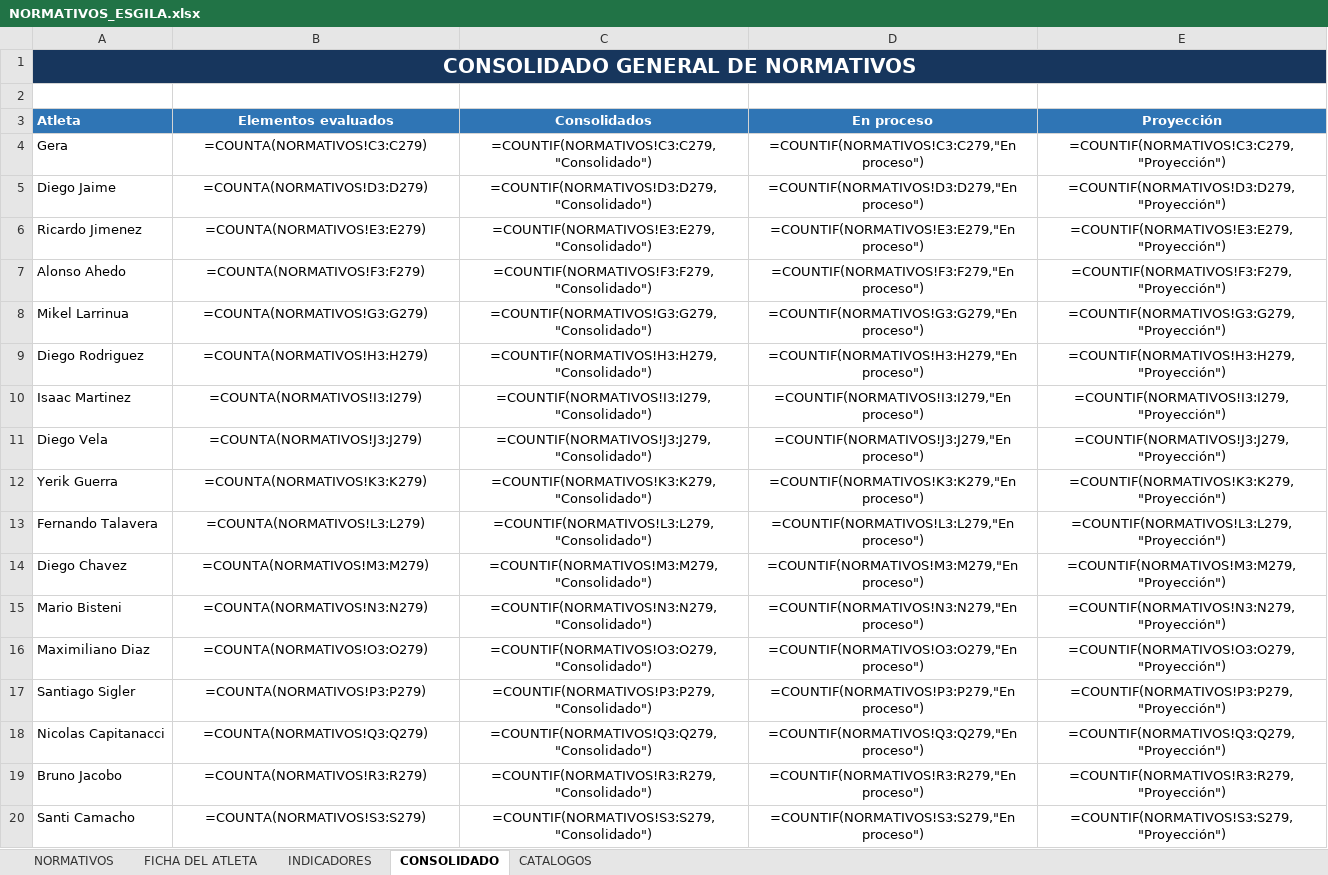
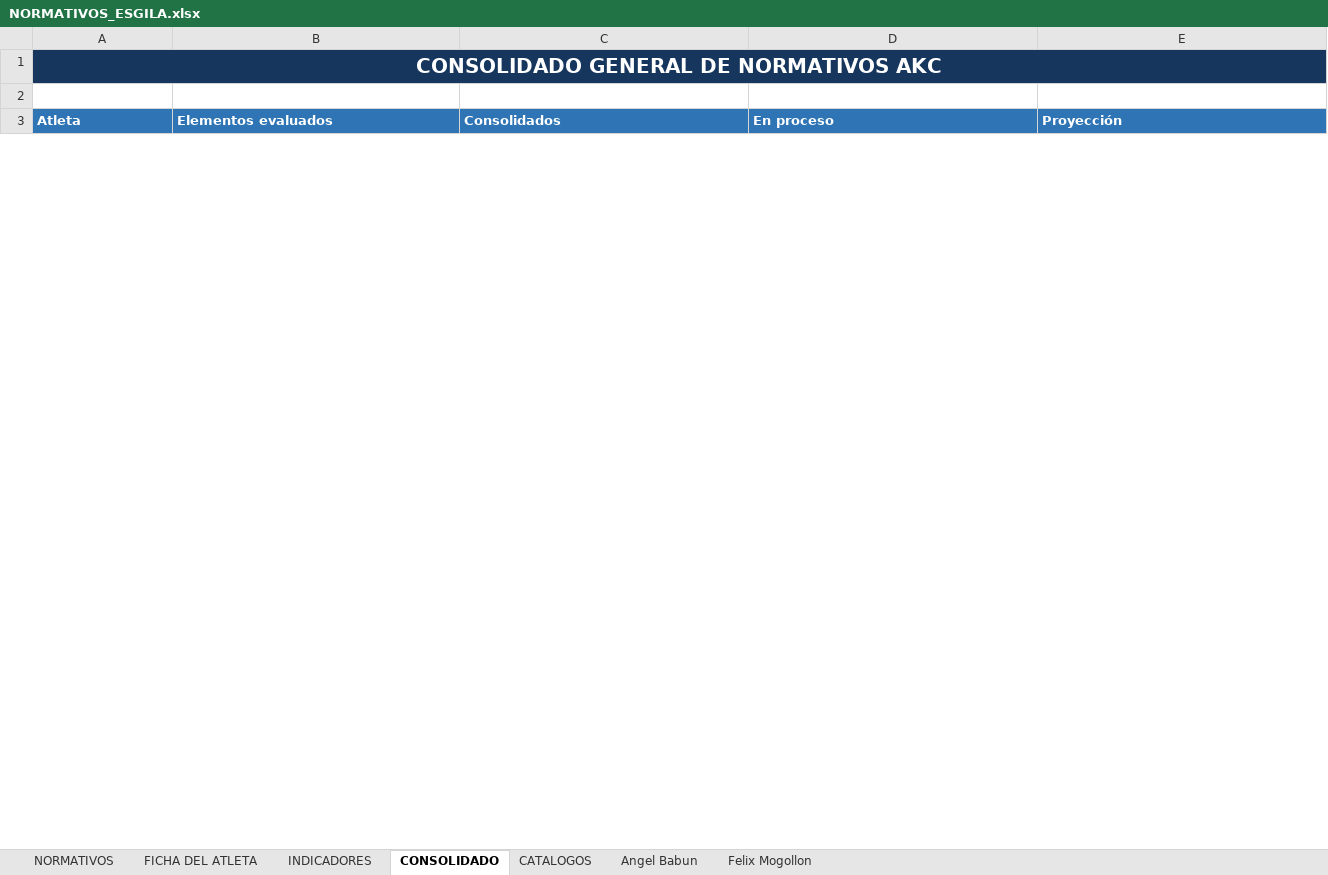
Before and after one commit to josemanueljaimemorales/ESGILA, an Excel workbook: modulos/normativos/NORMATIVOS_ESGILA.xlsx, sheet CONSOLIDADO, drawn as a sheet; only a part is shown; values as stored, in another font and other column widths than the file's, no borders; formulas without a stored value are shown as written; conditional formats not drawn; removed rows and columns are numbered as before the commit, all else as after; rows hold the shown columns only; the diff covers the shown part only; the diff names each change by its address in the sheet, - before the commit and + after, or states it on an @@ line.

```diff
--- a/modulos/normativos/NORMATIVOS_ESGILA.xlsx (sheet CONSOLIDADO)
+++ b/modulos/normativos/NORMATIVOS_ESGILA.xlsx (sheet CONSOLIDADO)
+sheet tab: Angel Babun
+sheet tab: Felix Mogollon
-A1 (Atleta): CONSOLIDADO GENERAL DE NORMATIVOS
+A1 (Atleta): CONSOLIDADO GENERAL DE NORMATIVOS AKC
-B3:E3 alignment: center
+B3:E3 alignment: left
-row 4: Gera | =COUNTA(NORMATIVOS!C3:C279) | =COUNTIF(NORMATIVOS!C3:C279,"Consolidado") | =COUNTIF(NORMATIVOS!C3:C279,"En proceso") | =COUNTIF(NORMATIVOS!C3:C279,"Proyección")
-row 5: Diego Jaime | =COUNTA(NORMATIVOS!D3:D279) | =COUNTIF(NORMATIVOS!D3:D279,"Consolidado") | =COUNTIF(NORMATIVOS!D3:D279,"En proceso") | =COUNTIF(NORMATIVOS!D3:D279,"Proyección")
-row 6: Ricardo Jimenez | =COUNTA(NORMATIVOS!E3:E279) | =COUNTIF(NORMATIVOS!E3:E279,"Consolidado") | =COUNTIF(NORMATIVOS!E3:E279,"En proceso") | =COUNTIF(NORMATIVOS!E3:E279,"Proyección")
-row 7: Alonso Ahedo | =COUNTA(NORMATIVOS!F3:F279) | =COUNTIF(NORMATIVOS!F3:F279,"Consolidado") | =COUNTIF(NORMATIVOS!F3:F279,"En proceso") | =COUNTIF(NORMATIVOS!F3:F279,"Proyección")
-row 8: Mikel Larrinua | =COUNTA(NORMATIVOS!G3:G279) | =COUNTIF(NORMATIVOS!G3:G279,"Consolidado") | =COUNTIF(NORMATIVOS!G3:G279,"En proceso") | =COUNTIF(NORMATIVOS!G3:G279,"Proyección")
-row 9: Diego Rodriguez | =COUNTA(NORMATIVOS!H3:H279) | =COUNTIF(NORMATIVOS!H3:H279,"Consolidado") | =COUNTIF(NORMATIVOS!H3:H279,"En proceso") | =COUNTIF(NORMATIVOS!H3:H279,"Proyección")
-row 10: Isaac Martinez | =COUNTA(NORMATIVOS!I3:I279) | =COUNTIF(NORMATIVOS!I3:I279,"Consolidado") | =COUNTIF(NORMATIVOS!I3:I279,"En proceso") | =COUNTIF(NORMATIVOS!I3:I279,"Proyección")
-row 11: Diego Vela | =COUNTA(NORMATIVOS!J3:J279) | =COUNTIF(NORMATIVOS!J3:J279,"Consolidado") | =COUNTIF(NORMATIVOS!J3:J279,"En proceso") | =COUNTIF(NORMATIVOS!J3:J279,"Proyección")
-row 12: Yerik Guerra | =COUNTA(NORMATIVOS!K3:K279) | =COUNTIF(NORMATIVOS!K3:K279,"Consolidado") | =COUNTIF(NORMATIVOS!K3:K279,"En proceso") | =COUNTIF(NORMATIVOS!K3:K279,"Proyección")
-row 13: Fernando Talavera | =COUNTA(NORMATIVOS!L3:L279) | =COUNTIF(NORMATIVOS!L3:L279,"Consolidado") | =COUNTIF(NORMATIVOS!L3:L279,"En proceso") | =COUNTIF(NORMATIVOS!L3:L279,"Proyección")
-row 14: Diego Chavez | =COUNTA(NORMATIVOS!M3:M279) | =COUNTIF(NORMATIVOS!M3:M279,"Consolidado") | =COUNTIF(NORMATIVOS!M3:M279,"En proceso") | =COUNTIF(NORMATIVOS!M3:M279,"Proyección")
-row 15: Mario Bisteni | =COUNTA(NORMATIVOS!N3:N279) | =COUNTIF(NORMATIVOS!N3:N279,"Consolidado") | =COUNTIF(NORMATIVOS!N3:N279,"En proceso") | =COUNTIF(NORMATIVOS!N3:N279,"Proyección")
-row 16: Maximiliano Diaz | =COUNTA(NORMATIVOS!O3:O279) | =COUNTIF(NORMATIVOS!O3:O279,"Consolidado") | =COUNTIF(NORMATIVOS!O3:O279,"En proceso") | =COUNTIF(NORMATIVOS!O3:O279,"Proyección")
-row 17: Santiago Sigler | =COUNTA(NORMATIVOS!P3:P279) | =COUNTIF(NORMATIVOS!P3:P279,"Consolidado") | =COUNTIF(NORMATIVOS!P3:P279,"En proceso") | =COUNTIF(NORMATIVOS!P3:P279,"Proyección")
-row 18: Nicolas Capitanacci | =COUNTA(NORMATIVOS!Q3:Q279) | =COUNTIF(NORMATIVOS!Q3:Q279,"Consolidado") | =COUNTIF(NORMATIVOS!Q3:Q279,"En proceso") | =COUNTIF(NORMATIVOS!Q3:Q279,"Proyección")
-row 19: Bruno Jacobo | =COUNTA(NORMATIVOS!R3:R279) | =COUNTIF(NORMATIVOS!R3:R279,"Consolidado") | =COUNTIF(NORMATIVOS!R3:R279,"En proceso") | =COUNTIF(NORMATIVOS!R3:R279,"Proyección")
-row 20: Santi Camacho | =COUNTA(NORMATIVOS!S3:S279) | =COUNTIF(NORMATIVOS!S3:S279,"Consolidado") | =COUNTIF(NORMATIVOS!S3:S279,"En proceso") | =COUNTIF(NORMATIVOS!S3:S279,"Proyección")
```
Also changed, not shown: 2 added rows, 14 removed rows and cell formats elsewhere in this sheet, sheet NORMATIVOS, sheet FICHA DEL ATLETA, sheet INDICADORES, sheet CATALOGOS, formulas that keep their value, charts or pictures, modulos/gav-training/trabajo_gav.xlsx, 2 other files.
